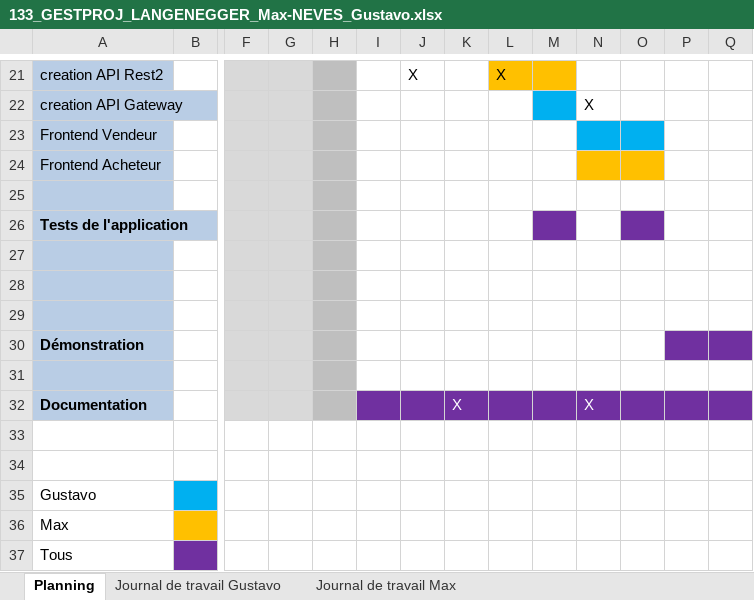
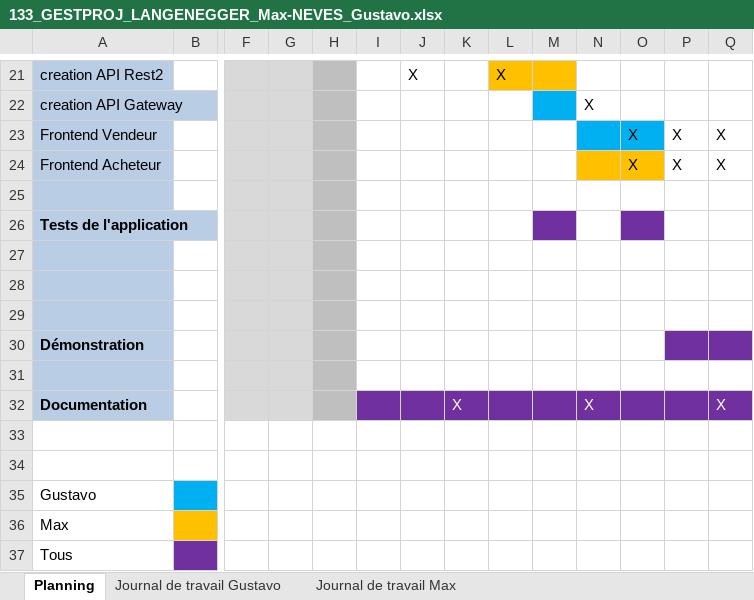
Before and after one commit to langeneggerm/133_Projet_Groupe4, an Excel workbook: Gestion de Projet/133_GESTPROJ_LANGENEGGER_Max-NEVES_Gustavo.xlsx, sheet Planning, drawn as a sheet; only a part is shown, gaps mark what is left out; values as stored, in another font and other column widths than the file's, no borders; removed rows and columns are numbered as before the commit, all else as after; rows hold the shown columns only; the diff names each change by its address in the sheet, - before the commit and + after, or states it on an @@ line.

```diff
--- a/Gestion de Projet/133_GESTPROJ_LANGENEGGER_Max-NEVES_Gustavo.xlsx (sheet Planning)
+++ b/Gestion de Projet/133_GESTPROJ_LANGENEGGER_Max-NEVES_Gustavo.xlsx (sheet Planning)
-row 23: Frontend Vendeur
-row 24: Frontend Acheteur
+row 23: Frontend Vendeur |  |  |  |  |  |  |  |  |  |  | X | X | X
+row 24: Frontend Acheteur |  |  |  |  |  |  |  |  |  |  | X | X | X
-Q32: (empty)
+Q32: X
```
Also changed, not shown: sheet Journal de travail Max.
